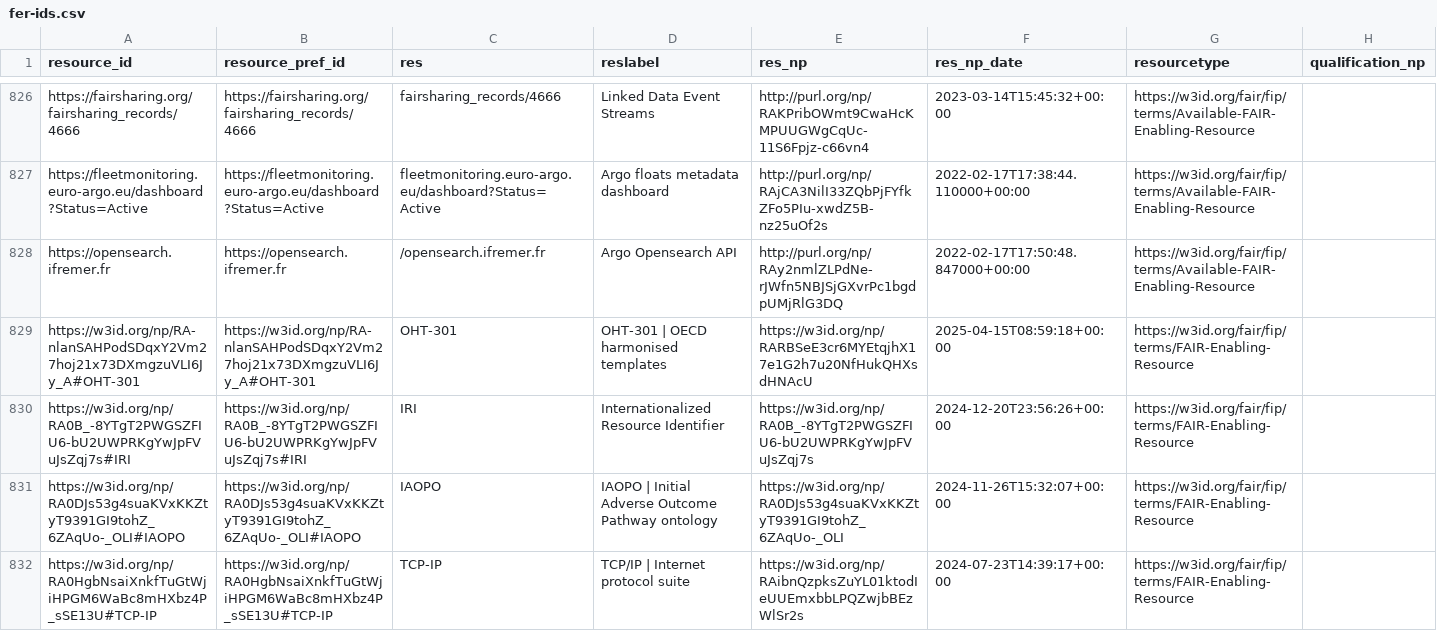
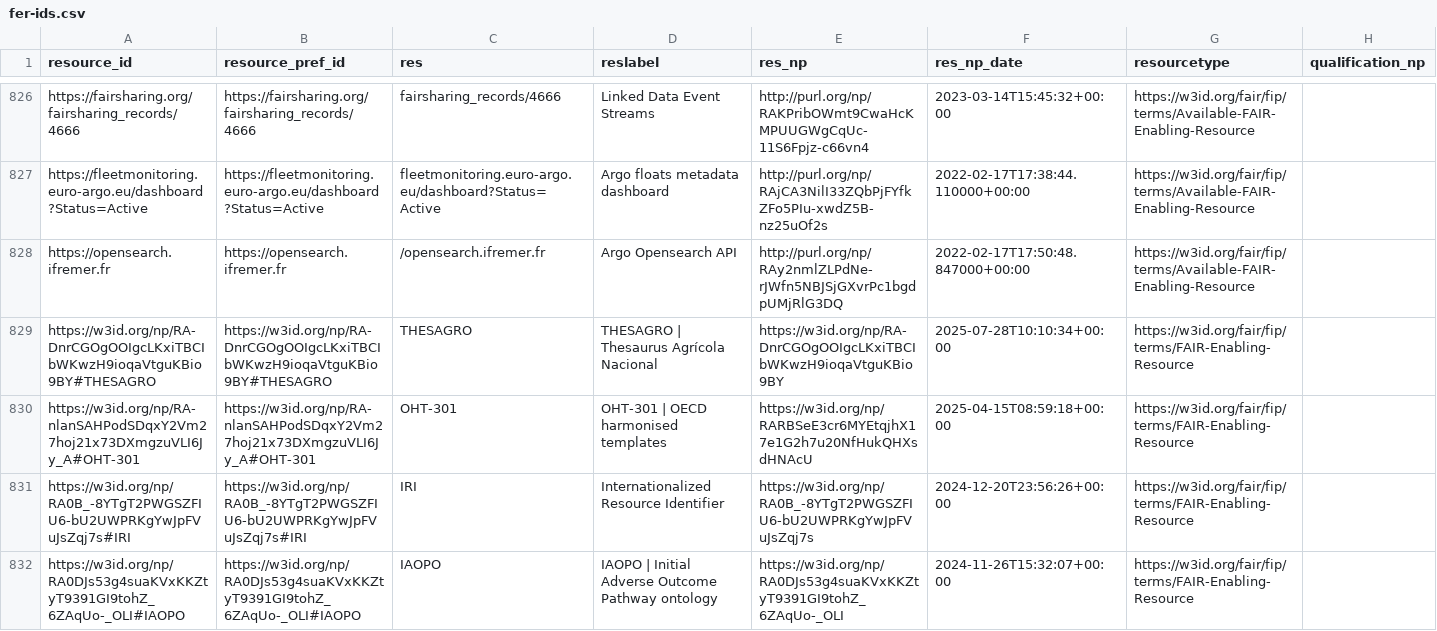
Before and after one commit to peta-pico/dsw-nanopub-api, a CSV file: tables/fer-ids.csv, drawn as a sheet; only a part is shown, gaps mark what is left out; the shorter side is filled out with more unchanged rows.

Commit message:
Add tables

```diff
--- a/tables/fer-ids.csv
+++ b/tables/fer-ids.csv
@@ -828,2 +828,3 @@ https://fleetmonitoring.euro-argo.eu/dashboard?Status=Active,https://fleetmonito
 https://opensearch.ifremer.fr,https://opensearch.ifremer.fr,/opensearch.ifremer.fr,Argo Opensearch API,http://purl.org/np/RAy2nmlZLPdNe-rJWfn5NBJSjGXvrPc1bgdpUMjRlG3DQ,2022-02-17T17:50:48.847000+00:00,https://w3id.org/fair/fip/terms/Available-FAIR-Enabling-Resource,
+https://w3id.org/np/RA-DnrCGOgOOIgcLKxiTBCIbWKwzH9ioqaVtguKBio9BY#THESAGRO,https://w3id.org/np/RA-DnrCGOgOOIgcLKxiTBCIbWKwzH9ioqaVtguKBio9BY#THESAGRO,THESAGRO,THESAGRO | Thesaurus Agrícola Nacional,https://w3id.org/np/RA-DnrCGOgOOIgcLKxiTBCIbWKwzH9ioqaVtguKBio9BY,2025-07-28T10:10:34+00:00,https://w3id.org/fair/fip/terms/FAIR-Enabling-Resource,
 https://w3id.org/np/RA-nlanSAHPodSDqxY2Vm27hoj21x73DXmgzuVLI6Jy_A#OHT-301,https://w3id.org/np/RA-nlanSAHPodSDqxY2Vm27hoj21x73DXmgzuVLI6Jy_A#OHT-301,OHT-301,OHT-301 | OECD harmonised templates,https://w3id.org/np/RARBSeE3cr6MYEtqjhX17e1G2h7u20NfHukQHXsdHNAcU,2025-04-15T08:59:18+00:00,https://w3id.org/fair/fip/terms/FAIR-Enabling-Resource,
```
